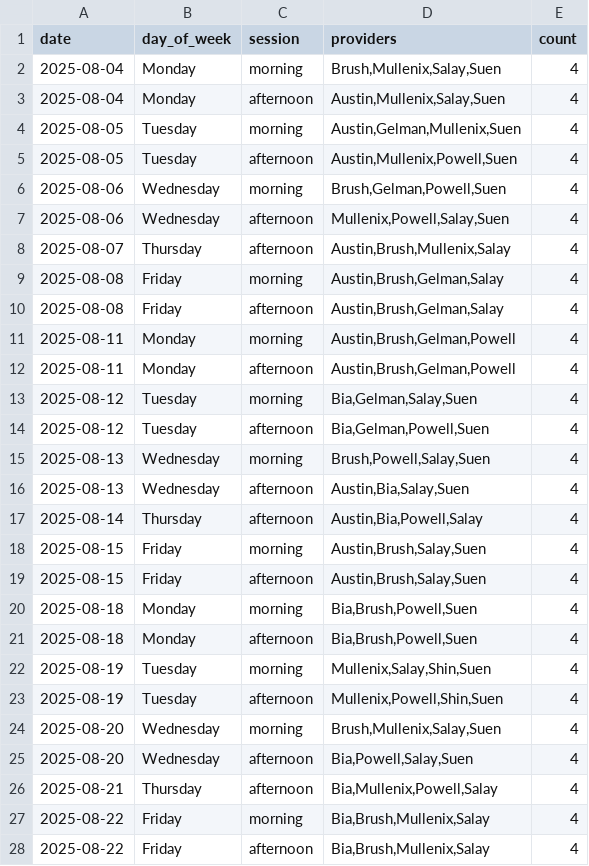
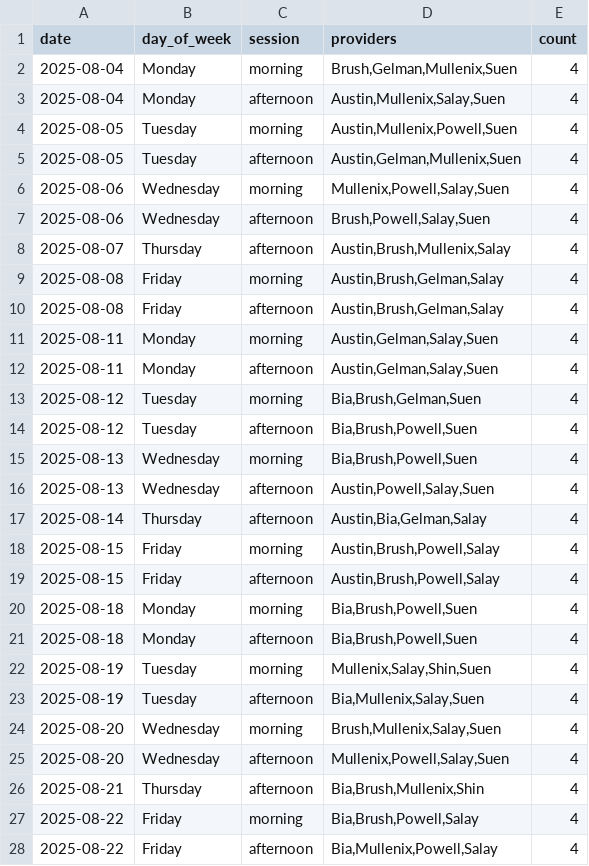
Before and after one commit to xavier-orcutt/chinle-primarycare-scheduler, a CSV file: output/august/family_practice/schedule_df.csv, drawn as a sheet; only a part is shown; the diff covers the shown part only.

```diff
--- a/output/august/family_practice/schedule_df.csv
+++ b/output/august/family_practice/schedule_df.csv
@@ -1,8 +1,8 @@
 date,day_of_week,session,providers,count
-2025-08-04,Monday,morning,"Brush,Mullenix,Salay,Suen",4
+2025-08-04,Monday,morning,"Brush,Gelman,Mullenix,Suen",4
 2025-08-04,Monday,afternoon,"Austin,Mullenix,Salay,Suen",4
-2025-08-05,Tuesday,morning,"Austin,Gelman,Mullenix,Suen",4
-2025-08-05,Tuesday,afternoon,"Austin,Mullenix,Powell,Suen",4
-2025-08-06,Wednesday,morning,"Brush,Gelman,Powell,Suen",4
-2025-08-06,Wednesday,afternoon,"Mullenix,Powell,Salay,Suen",4
+2025-08-05,Tuesday,morning,"Austin,Mullenix,Powell,Suen",4
+2025-08-05,Tuesday,afternoon,"Austin,Gelman,Mullenix,Suen",4
+2025-08-06,Wednesday,morning,"Mullenix,Powell,Salay,Suen",4
+2025-08-06,Wednesday,afternoon,"Brush,Powell,Salay,Suen",4
 2025-08-07,Thursday,afternoon,"Austin,Brush,Mullenix,Salay",4
@@ -10,11 +10,11 @@ date,day_of_week,session,providers,count
 2025-08-08,Friday,afternoon,"Austin,Brush,Gelman,Salay",4
-2025-08-11,Monday,morning,"Austin,Brush,Gelman,Powell",4
-2025-08-11,Monday,afternoon,"Austin,Brush,Gelman,Powell",4
-2025-08-12,Tuesday,morning,"Bia,Gelman,Salay,Suen",4
-2025-08-12,Tuesday,afternoon,"Bia,Gelman,Powell,Suen",4
-2025-08-13,Wednesday,morning,"Brush,Powell,Salay,Suen",4
-2025-08-13,Wednesday,afternoon,"Austin,Bia,Salay,Suen",4
-2025-08-14,Thursday,afternoon,"Austin,Bia,Powell,Salay",4
-2025-08-15,Friday,morning,"Austin,Brush,Salay,Suen",4
-2025-08-15,Friday,afternoon,"Austin,Brush,Salay,Suen",4
+2025-08-11,Monday,morning,"Austin,Gelman,Salay,Suen",4
+2025-08-11,Monday,afternoon,"Austin,Gelman,Salay,Suen",4
+2025-08-12,Tuesday,morning,"Bia,Brush,Gelman,Suen",4
+2025-08-12,Tuesday,afternoon,"Bia,Brush,Powell,Suen",4
+2025-08-13,Wednesday,morning,"Bia,Brush,Powell,Suen",4
+2025-08-13,Wednesday,afternoon,"Austin,Powell,Salay,Suen",4
+2025-08-14,Thursday,afternoon,"Austin,Bia,Gelman,Salay",4
+2025-08-15,Friday,morning,"Austin,Brush,Powell,Salay",4
+2025-08-15,Friday,afternoon,"Austin,Brush,Powell,Salay",4
 2025-08-18,Monday,morning,"Bia,Brush,Powell,Suen",4
@@ -22,7 +22,7 @@ date,day_of_week,session,providers,count
 2025-08-19,Tuesday,morning,"Mullenix,Salay,Shin,Suen",4
-2025-08-19,Tuesday,afternoon,"Mullenix,Powell,Shin,Suen",4
+2025-08-19,Tuesday,afternoon,"Bia,Mullenix,Salay,Suen",4
 2025-08-20,Wednesday,morning,"Brush,Mullenix,Salay,Suen",4
-2025-08-20,Wednesday,afternoon,"Bia,Powell,Salay,Suen",4
-2025-08-21,Thursday,afternoon,"Bia,Mullenix,Powell,Salay",4
-2025-08-22,Friday,morning,"Bia,Brush,Mullenix,Salay",4
-2025-08-22,Friday,afternoon,"Bia,Brush,Mullenix,Salay",4
+2025-08-20,Wednesday,afternoon,"Mullenix,Powell,Salay,Suen",4
+2025-08-21,Thursday,afternoon,"Bia,Brush,Mullenix,Shin",4
+2025-08-22,Friday,morning,"Bia,Brush,Powell,Salay",4
+2025-08-22,Friday,afternoon,"Bia,Mullenix,Powell,Salay",4
```
Also changed, not shown: 13 edited cells elsewhere in this file, output/august/internal_medicine/schedule_df.csv, output/august/pediatrics/call_summary_df.csv, 7 other files.
